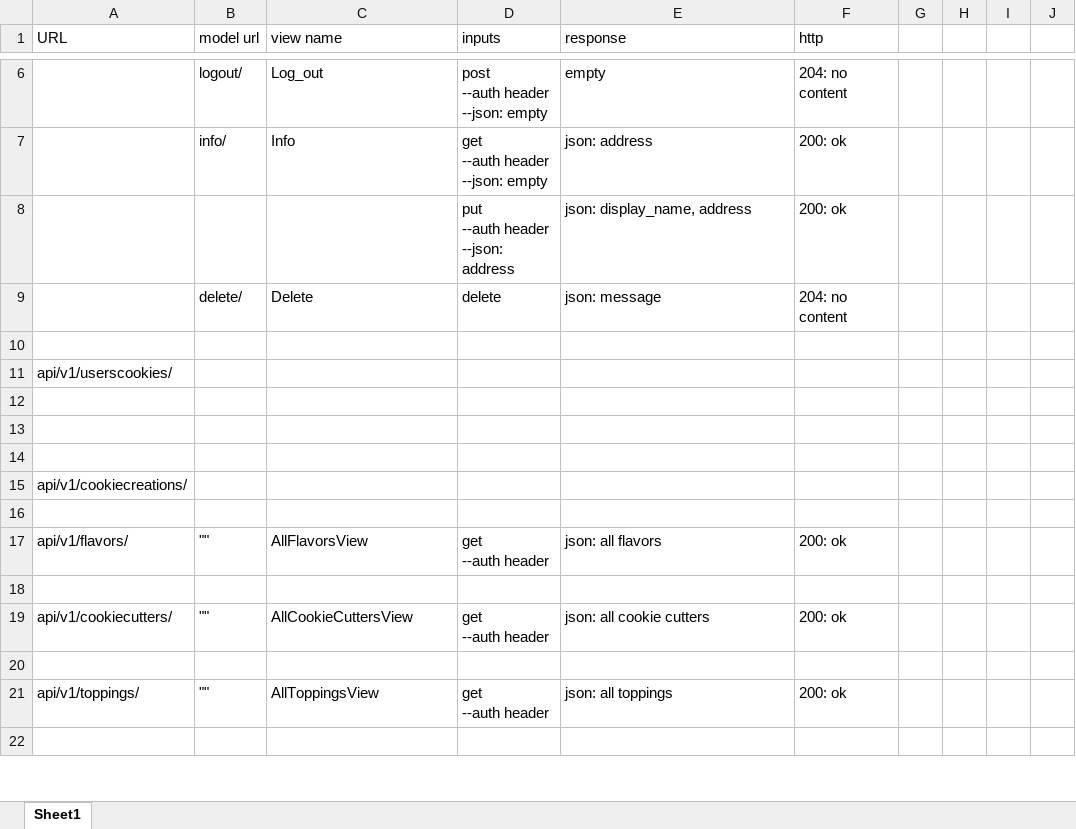
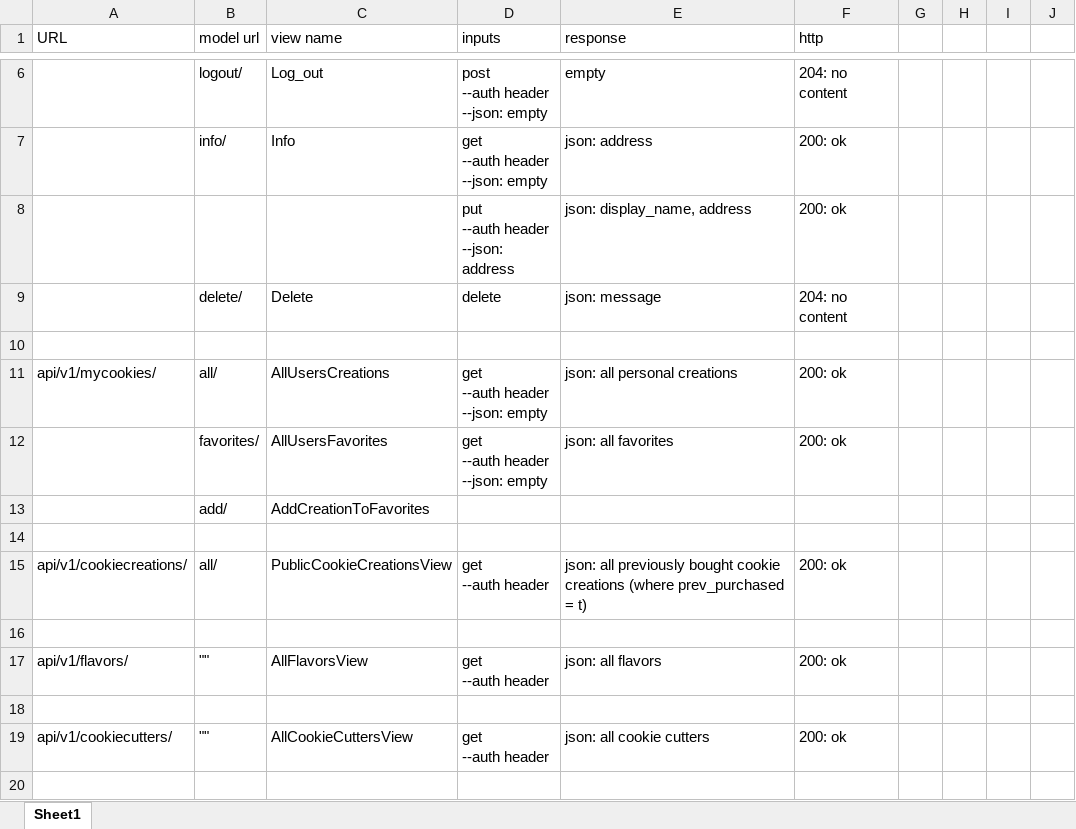
Before and after one commit to rck5005/Care_And_Sky_Cookie_Co, an Excel workbook: Views.xlsx, sheet Sheet1, drawn as a sheet; only a part is shown, gaps mark what is left out; the shorter side is filled out with more unchanged rows; values as stored, in another font and other column widths than the file's, no borders; removed rows and columns are numbered as before the commit, all else as after; ↵ is a line break in a cell; the diff names each change by its address in the sheet, - before the commit and + after, or states it on an @@ line.

Commit message:
created user_app and user_cookie_creation serializers. created view all and favorites views for user_cookie_creation

```diff
--- a/Views.xlsx (sheet Sheet1)
+++ b/Views.xlsx (sheet Sheet1)
-row 11: api/v1/userscookies/
+row 11: api/v1/mycookies/ | all/ | AllUsersCreations | get ↵ --auth header ↵ --json: empty | json: all personal creations | 200: ok
+row 12:  | favorites/ | AllUsersFavorites | get ↵ --auth header ↵ --json: empty | json: all favorites | 200: ok
+row 13:  | add/ | AddCreationToFavorites
-row 15: (empty)
+row 15: api/v1/cookiecreations/ | all/ | PublicCookieCreationsView | get ↵ --auth header | json: all previously bought cookie creations (where prev_purchased = t) | 200: ok
-row 14: (empty)
-row 15: api/v1/cookiecreations/
```
Also changed, not shown: 6 other files.
